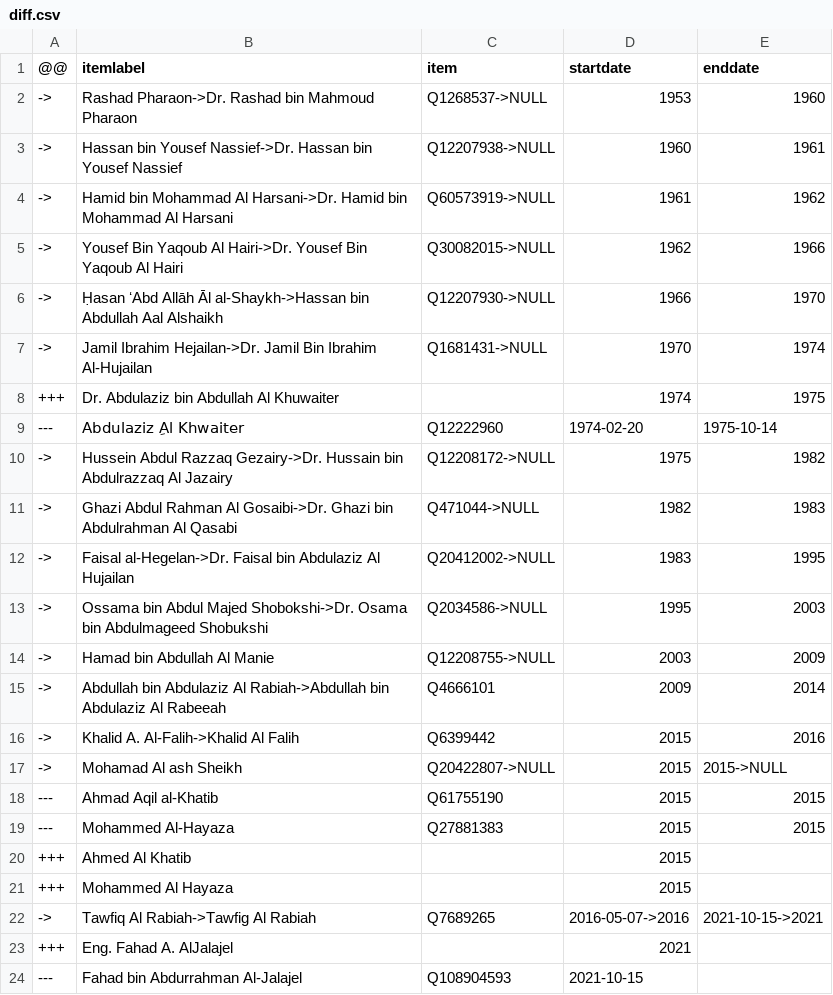
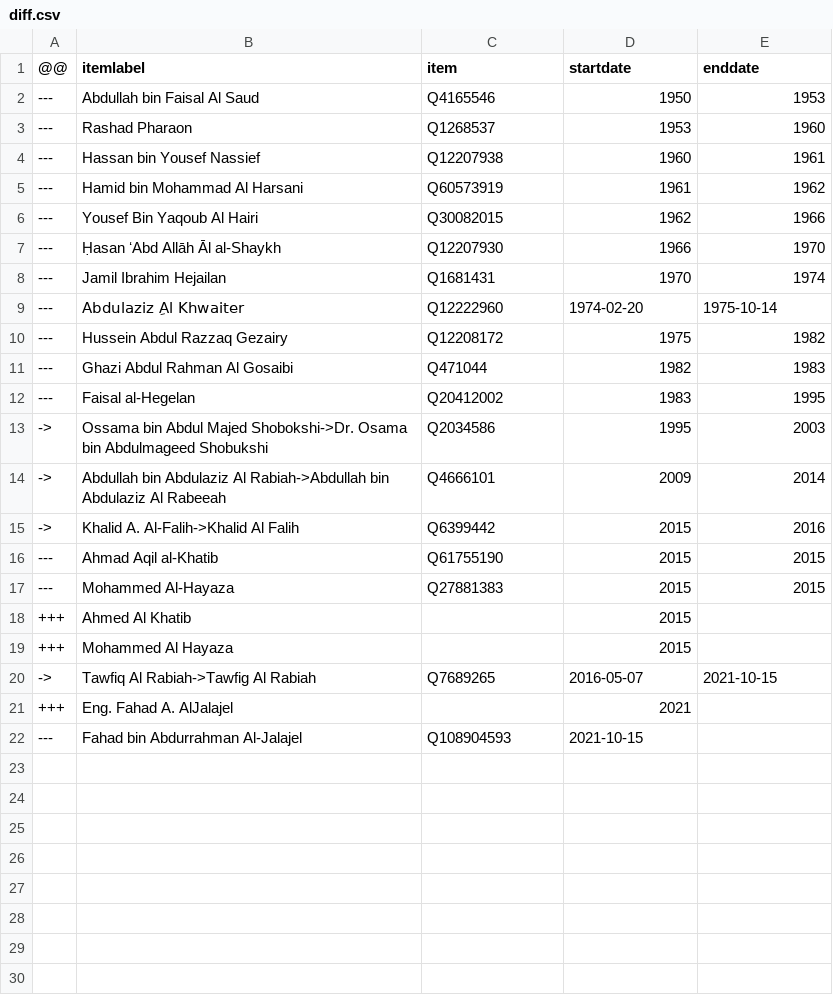
Before and after one commit to every-politician-scrapers/saudi-ministers, a CSV file: sources/health-minister/diff.csv, drawn as a sheet.

```diff
--- a/sources/health-minister/diff.csv
+++ b/sources/health-minister/diff.csv
@@ -1,18 +1,16 @@
 @@,itemlabel,item,startdate,enddate
-->,Rashad Pharaon->Dr. Rashad bin Mahmoud Pharaon,Q1268537->NULL,1953,1960
-->,Hassan bin Yousef Nassief->Dr. Hassan bin Yousef Nassief,Q12207938->NULL,1960,1961
-->,Hamid bin Mohammad Al Harsani->Dr. Hamid bin Mohammad Al Harsani,Q60573919->NULL,1961,1962
-->,Yousef Bin Yaqoub Al Hairi->Dr. Yousef Bin Yaqoub Al Hairi,Q30082015->NULL,1962,1966
-->,Ḥasan ʻAbd Allāh Āl al-Shaykh->Hassan bin Abdullah Aal Alshaikh,Q12207930->NULL,1966,1970
-->,Jamil Ibrahim Hejailan->Dr. Jamil Bin Ibrahim Al-Hujailan,Q1681431->NULL,1970,1974
-+++,Dr. Abdulaziz bin Abdullah Al Khuwaiter,,1974,1975
+---,Abdullah bin Faisal Al Saud,Q4165546,1950,1953
+---,Rashad Pharaon,Q1268537,1953,1960
+---,Hassan bin Yousef Nassief,Q12207938,1960,1961
+---,Hamid bin Mohammad Al Harsani,Q60573919,1961,1962
+---,Yousef Bin Yaqoub Al Hairi,Q30082015,1962,1966
+---,Ḥasan ʻAbd Allāh Āl al-Shaykh,Q12207930,1966,1970
+---,Jamil Ibrahim Hejailan,Q1681431,1970,1974
 ---,Abdulaziz ِAl Khwaiter,Q12222960,1974-02-20,1975-10-14
-->,Hussein Abdul Razzaq Gezairy->Dr. Hussain bin Abdulrazzaq Al Jazairy,Q12208172->NULL,1975,1982
-->,Ghazi Abdul Rahman Al Gosaibi->Dr. Ghazi bin Abdulrahman Al Qasabi,Q471044->NULL,1982,1983
-->,Faisal al-Hegelan->Dr. Faisal bin Abdulaziz Al Hujailan,Q20412002->NULL,1983,1995
-->,Ossama bin Abdul Majed Shobokshi->Dr. Osama bin Abdulmageed Shobukshi,Q2034586->NULL,1995,2003
-->,Hamad bin Abdullah Al Manie,Q12208755->NULL,2003,2009
+---,Hussein Abdul Razzaq Gezairy,Q12208172,1975,1982
+---,Ghazi Abdul Rahman Al Gosaibi,Q471044,1982,1983
+---,Faisal al-Hegelan,Q20412002,1983,1995
+->,Ossama bin Abdul Majed Shobokshi->Dr. Osama bin Abdulmageed Shobukshi,Q2034586,1995,2003
 ->,Abdullah bin Abdulaziz Al Rabiah->Abdullah bin Abdulaziz Al Rabeeah,Q4666101,2009,2014
 ->,Khalid A. Al-Falih->Khalid Al Falih,Q6399442,2015,2016
-->,Mohamad Al ash Sheikh,Q20422807->NULL,2015,2015->NULL
 ---,Ahmad Aqil al-Khatib,Q61755190,2015,2015
@@ -21,3 +19,3 @@
 +++,Mohammed Al Hayaza,,2015,
-->,Tawfiq Al Rabiah->Tawfig Al Rabiah,Q7689265,2016-05-07->2016,2021-10-15->2021
+->,Tawfiq Al Rabiah->Tawfig Al Rabiah,Q7689265,2016-05-07,2021-10-15
 +++,Eng. Fahad A. AlJalajel,,2021,
```
Also changed, not shown: sources/cogs/diff.csv, sources/foreign-minister/diff.csv, 9 other files.
